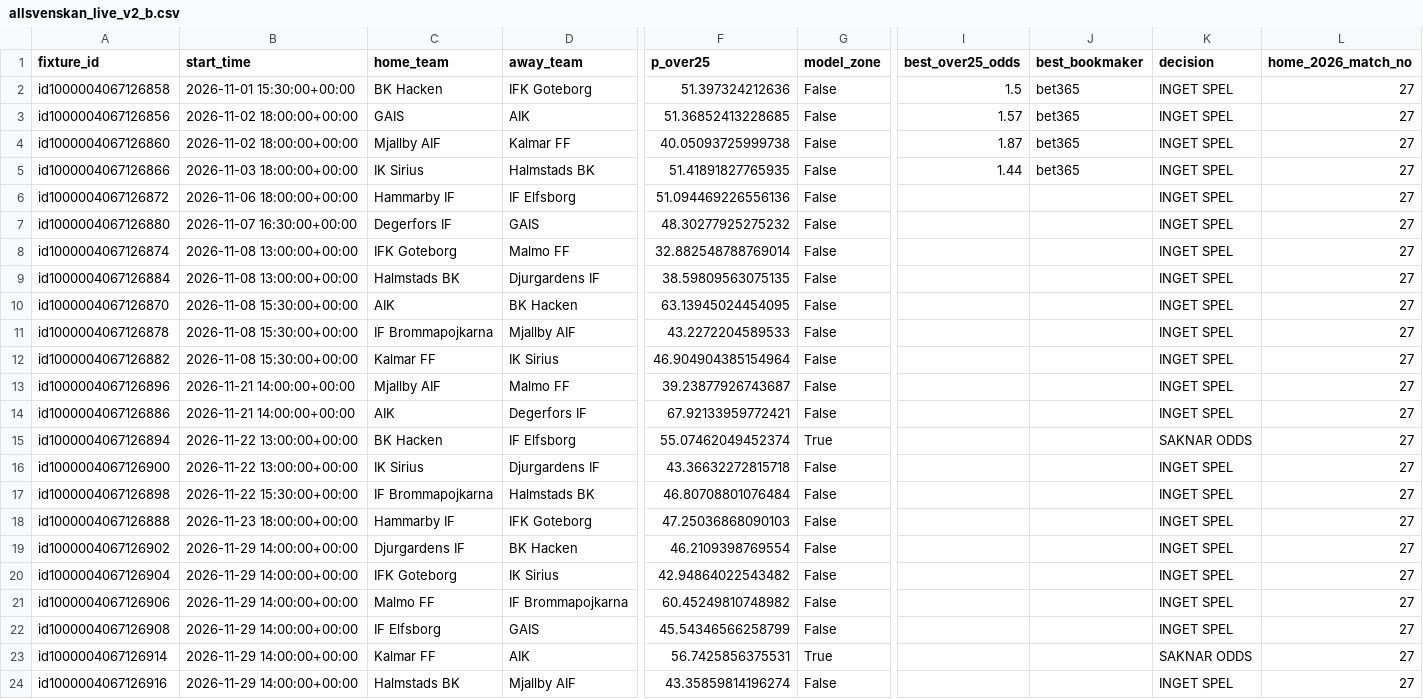
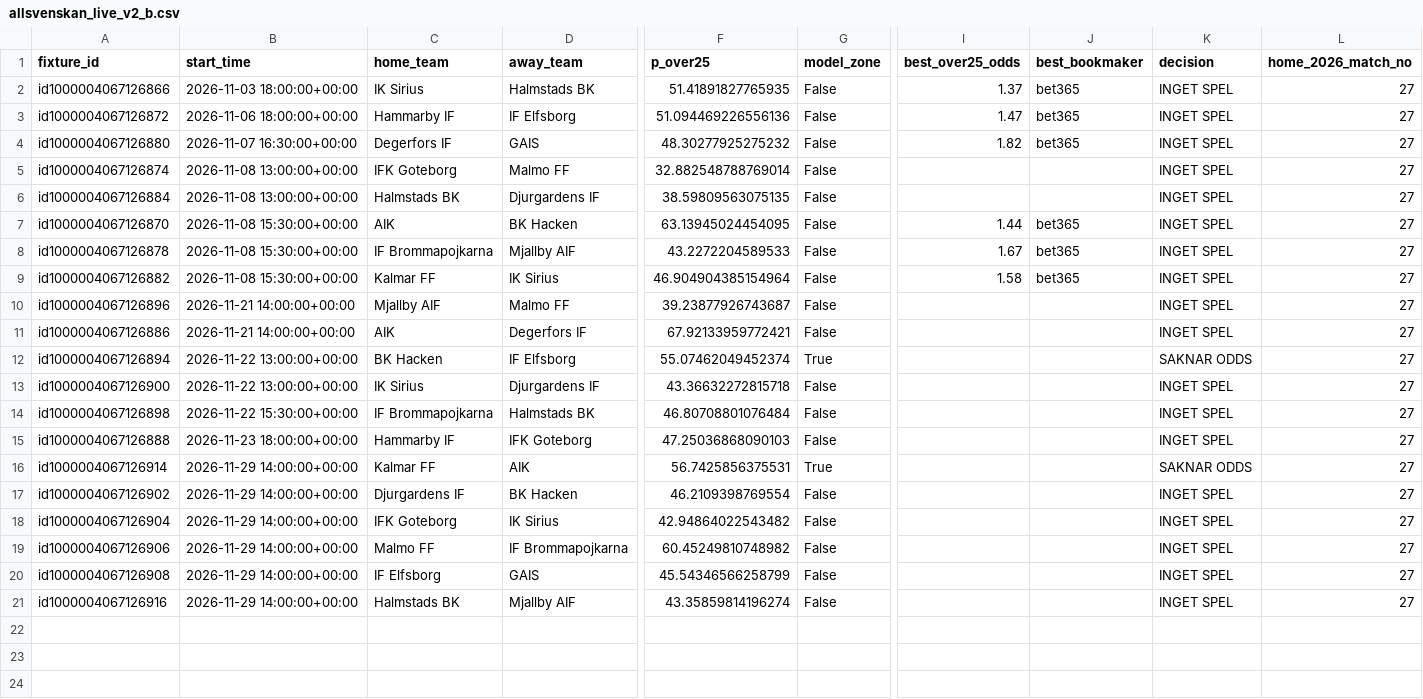
Before and after one commit to sebass80s/allsvenskan-ou25, a CSV file: data/allsvenskan_live_v2_b.csv, drawn as a sheet; only a part is shown, gaps mark what is left out; removed rows and columns are numbered as before the commit, all else as after; rows hold the shown columns only; the diff names each change by its address in the sheet, - before the commit and + after, or states it on an @@ line.

```diff
--- a/data/allsvenskan_live_v2_b.csv
+++ b/data/allsvenskan_live_v2_b.csv
-row 2: id1000004067126858 | 2026-11-01 15:30:00+00:00 | BK Hacken | IFK Goteborg | 51.397324212636 | False | 1.5 | bet365 | INGET SPEL | 27
-row 3: id1000004067126856 | 2026-11-02 18:00:00+00:00 | GAIS | AIK | 51.36852413228685 | False | 1.57 | bet365 | INGET SPEL | 27
-row 4: id1000004067126860 | 2026-11-02 18:00:00+00:00 | Mjallby AIF | Kalmar FF | 40.05093725999738 | False | 1.87 | bet365 | INGET SPEL | 27
-I2 (best_over25_odds): 1.44
+I2 (best_over25_odds): 1.37
-I3 (best_over25_odds): (empty)
+I3 (best_over25_odds): 1.47
-J3:J4 (best_bookmaker): (empty)
+J3:J4 (best_bookmaker): bet365
-I4 (best_over25_odds): (empty)
+I4 (best_over25_odds): 1.82
-I7 (best_over25_odds): (empty)
+I7 (best_over25_odds): 1.44
-J7:J9 (best_bookmaker): (empty)
+J7:J9 (best_bookmaker): bet365
-I8 (best_over25_odds): (empty)
+I8 (best_over25_odds): 1.67
-I9 (best_over25_odds): (empty)
+I9 (best_over25_odds): 1.58
@@ row 23 moved to row 16: id1000004067126914 @@
```
Also changed, not shown: data/allsvenskan_live_ou25.csv.
